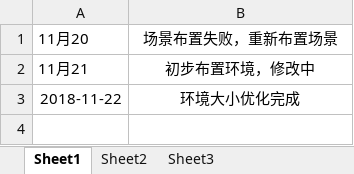
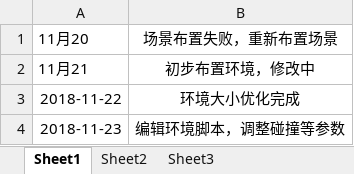
Before and after one commit to liuzhongya/Accident-simulation, an Excel workbook: log/李学勇.xlsx, sheet Sheet1, drawn as a sheet; values as stored, in another font and other column widths than the file's, no borders; the diff names each change by its address in the sheet, - before the commit and + after, or states it on an @@ line.

Commit message:
Update 李学勇.xlsx

```diff
--- a/log/李学勇.xlsx (sheet Sheet1)
+++ b/log/李学勇.xlsx (sheet Sheet1)
+row 4: 2018-11-23 | 编辑环境脚本，调整碰撞等参数
```
